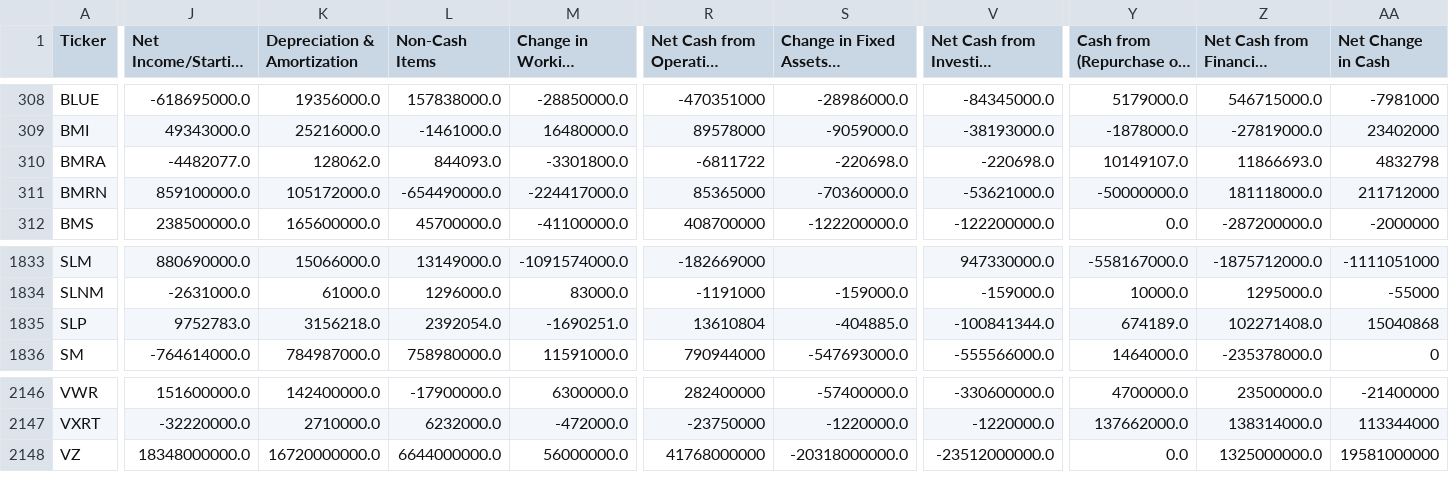
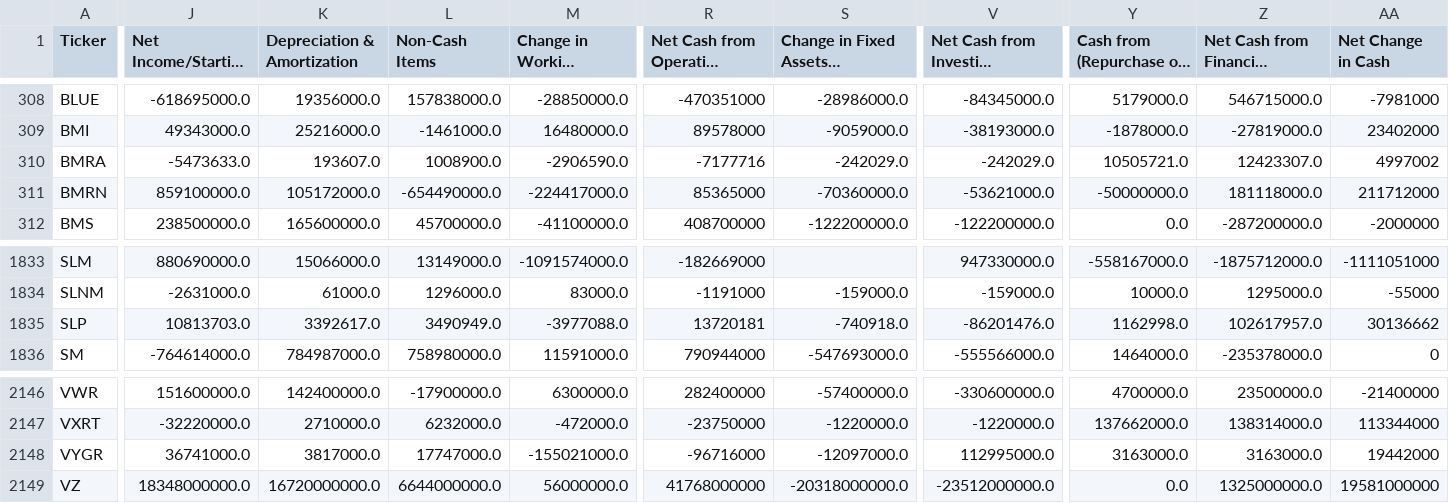
Before and after one commit to gardnmi/fundamental-stock-prediction, a CSV file: data/general_cashflow.csv, drawn as a sheet; only a part is shown, gaps mark what is left out; long unchanged cells end in …; rows hold the shown columns only; the diff covers the shown part only; the diff names each change by its address in the sheet, - before the commit and + after, or states it on an @@ line.

```diff
--- a/data/general_cashflow.csv
+++ b/data/general_cashflow.csv
-J310 (Net Income/Starting Line): -4482077.0
+J310 (Net Income/Starting Line): -5473633.0
-K310 (Depreciation & Amortization): 128062.0
+K310 (Depreciation & Amortization): 193607.0
-L310 (Non-Cash Items): 844093.0
+L310 (Non-Cash Items): 1008900.0
-M310 (Change in Working Capital): -3301800.0
+M310 (Change in Working Capital): -2906590.0
-R310: -6811722
+R310: -7177716
-S310: -220698.0
+S310: -242029.0
-V310: -220698.0
+V310: -242029.0
-Y310 (Cash from (Repurchase of) Equity): 10149107.0
+Y310 (Cash from (Repurchase of) Equity): 10505721.0
-Z310: 11866693.0
+Z310: 12423307.0
-AA310 (Net Change in Cash): 4832798
+AA310 (Net Change in Cash): 4997002
-J1835 (Net Income/Starting Line): 9752783.0
+J1835 (Net Income/Starting Line): 10813703.0
-K1835 (Depreciation & Amortization): 3156218.0
+K1835 (Depreciation & Amortization): 3392617.0
-L1835 (Non-Cash Items): 2392054.0
+L1835 (Non-Cash Items): 3490949.0
-M1835 (Change in Working Capital): -1690251.0
+M1835 (Change in Working Capital): -3977088.0
-R1835: 13610804
+R1835: 13720181
-S1835: -404885.0
+S1835: -740918.0
-V1835: -100841344.0
+V1835: -86201476.0
-Y1835 (Cash from (Repurchase of) Equity): 674189.0
+Y1835 (Cash from (Repurchase of) Equity): 1162998.0
-Z1835: 102271408.0
+Z1835: 102617957.0
-AA1835 (Net Change in Cash): 15040868
+AA1835 (Net Change in Cash): 30136662
+row 2148: VYGR | 36741000.0 | 3817000.0 | 17747000.0 | -155021000.0 | -96716000 | -12097000.0 | 112995000.0 | 3163000.0 | 3163000.0 | 19442000
```
Also changed, not shown: 6 edited cells elsewhere in this file, data/general_balance.csv, data/general_fundamental_derived.csv, 15 other files.
